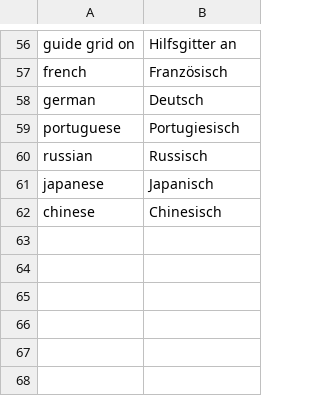
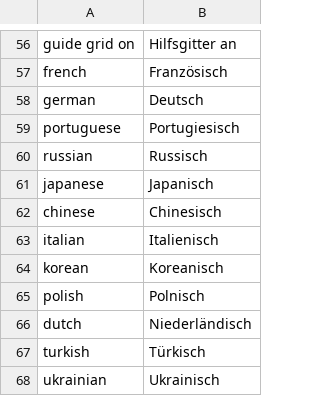
Before and after one commit to electrosy/sdl2-blocks, a CSV file: assets/lang/de.csv, drawn as a sheet; only a part is shown, gaps mark what is left out; the diff names each change by its address in the sheet, - before the commit and + after, or states it on an @@ line.

```diff
--- a/assets/lang/de.csv
+++ b/assets/lang/de.csv
+row 63: italian | Italienisch
+row 64: korean | Koreanisch
+row 65: polish | Polnisch
+row 66: dutch | Niederländisch
+row 67: turkish | Türkisch
+row 68: ukrainian | Ukrainisch
```
Also changed, not shown: assets/lang/es.csv, assets/lang/fr.csv, 17 other files.
